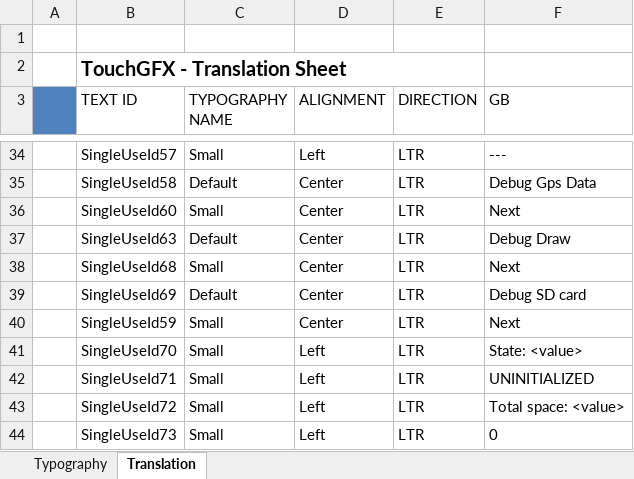
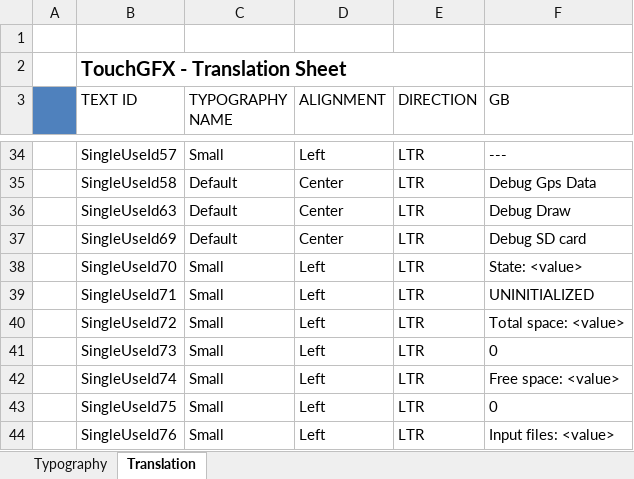
Before and after one commit to frigodaw/pathTracker, an Excel workbook: TouchGFX/assets/texts/texts.xlsx, sheet Translation, drawn as a sheet; only a part is shown, gaps mark what is left out; the shorter side is filled out with more unchanged rows; values as stored, in another font and other column widths than the file's, no borders; removed rows and columns are numbered as before the commit, all else as after; the diff covers the shown part only; the diff names each change by its address in the sheet, - before the commit and + after, or states it on an @@ line.

```diff
--- a/TouchGFX/assets/texts/texts.xlsx (sheet Translation)
+++ b/TouchGFX/assets/texts/texts.xlsx (sheet Translation)
-row 36:  | SingleUseId60 | Small | Center | LTR | Next
-row 38:  | SingleUseId68 | Small | Center | LTR | Next
-row 40:  | SingleUseId59 | Small | Center | LTR | Next
```
Also changed, not shown: 70 added rows elsewhere in this sheet, 39 other files.
